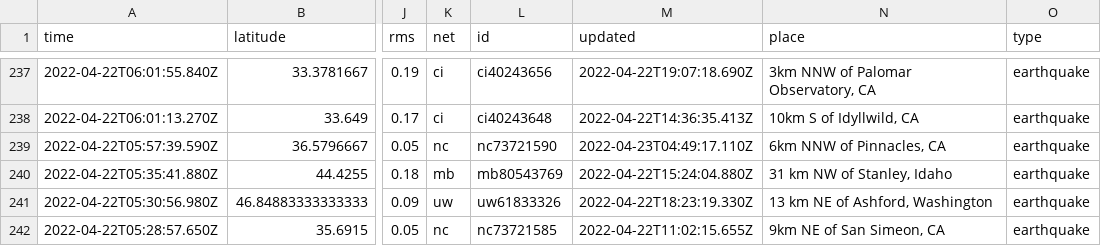
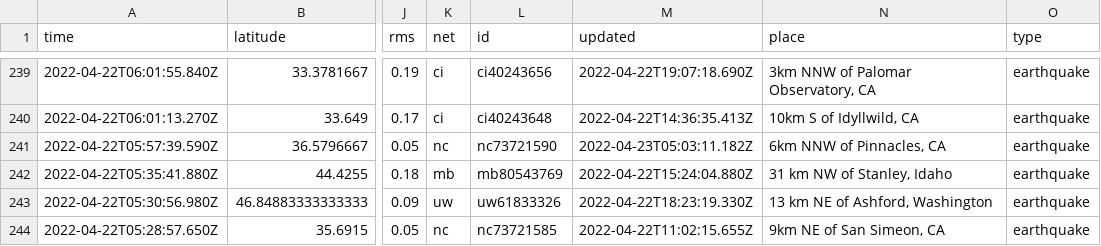
Before and after one commit to lizmurray3/my-data-robot, a CSV file: usgs_current.csv, drawn as a sheet; only a part is shown, gaps mark what is left out; addresses are those after the commit; the diff covers the shown part only; the diff names each change by its address in the sheet, - before the commit and + after, or states it on an @@ line.

```diff
--- a/usgs_current.csv
+++ b/usgs_current.csv
-M241 (updated): 2022-04-23T04:49:17.110Z
+M241 (updated): 2022-04-23T05:03:11.182Z
```
Also changed, not shown: 2 added rows, 4 removed rows and 12 edited cells elsewhere in this file.
